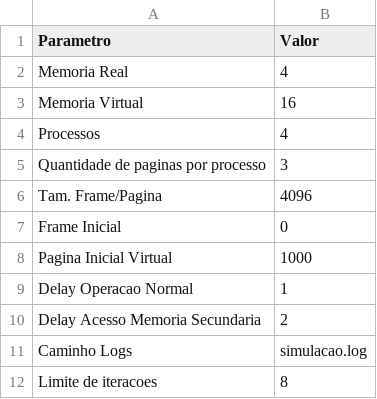
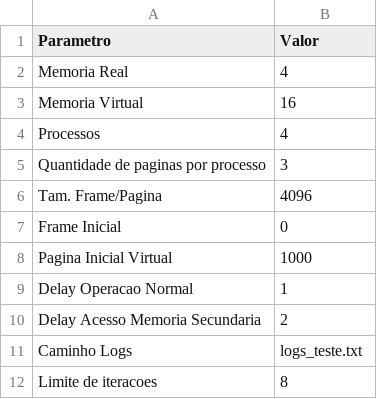
Before and after one commit to vinicius-cappatti/simulador_sistema_operacional, a CSV file: entrada.csv, drawn as a sheet.

Commit message:
Correção nos cálculos de endereço e mapeamento das páginas + testes

```diff
--- a/entrada.csv
+++ b/entrada.csv
@@ -10,3 +10,3 @@ Delay Operacao Normal;1
 Delay Acesso Memoria Secundaria;2
-Caminho Logs;simulacao.log
+Caminho Logs;logs_teste.txt
 Limite de iteracoes;8
```
Also changed, not shown: 6 other files.
